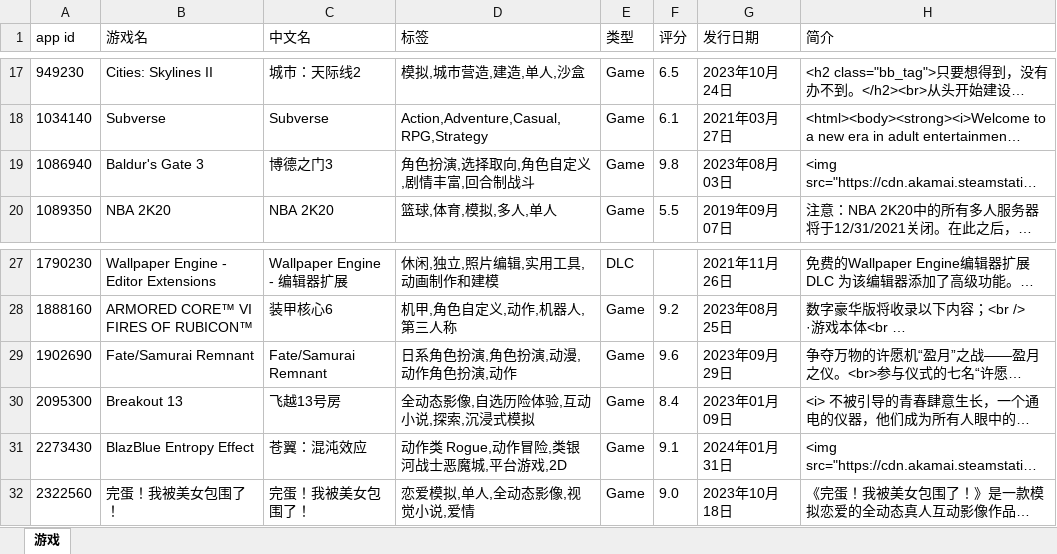
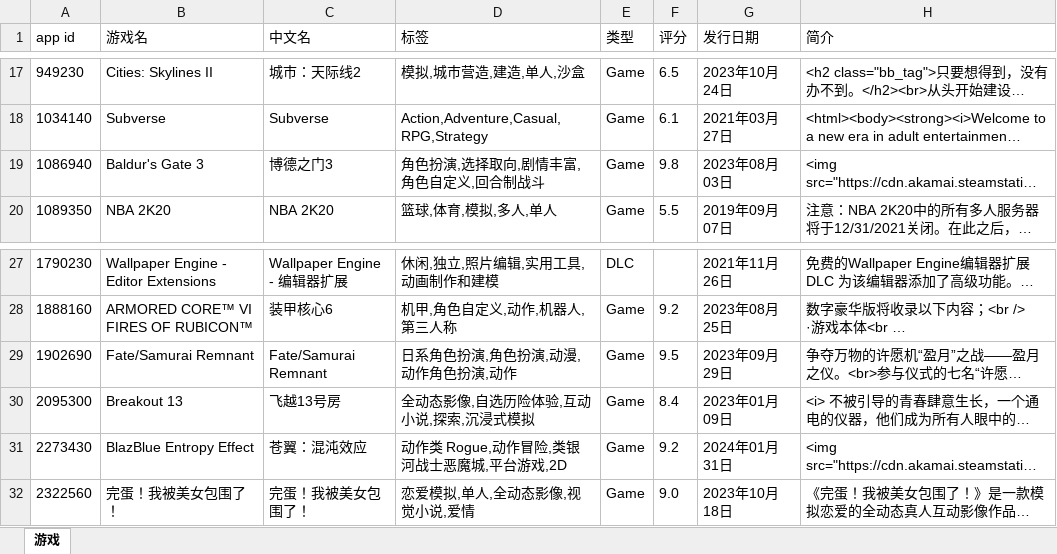
Before and after one commit to qwq-xinkeng/awaqwqmain, an Excel workbook: apps.xlsx, sheet 游戏, drawn as a sheet; only a part is shown, gaps mark what is left out; long unchanged cells end in …; values as stored, in another font and other column widths than the file's, no borders; the diff names each change by its address in the sheet, - before the commit and + after, or states it on an @@ line.

```diff
--- a/apps.xlsx (sheet 游戏)
+++ b/apps.xlsx (sheet 游戏)
-D19 (标签): 角色扮演,选择取向,角色自定义,剧情丰富,回合制战斗
+D19 (标签): 角色扮演,选择取向,剧情丰富,角色自定义,回合制战斗
-F29 (评分): 9.6
+F29 (评分): 9.5
-F31 (评分): 9.1
+F31 (评分): 9.2
```
